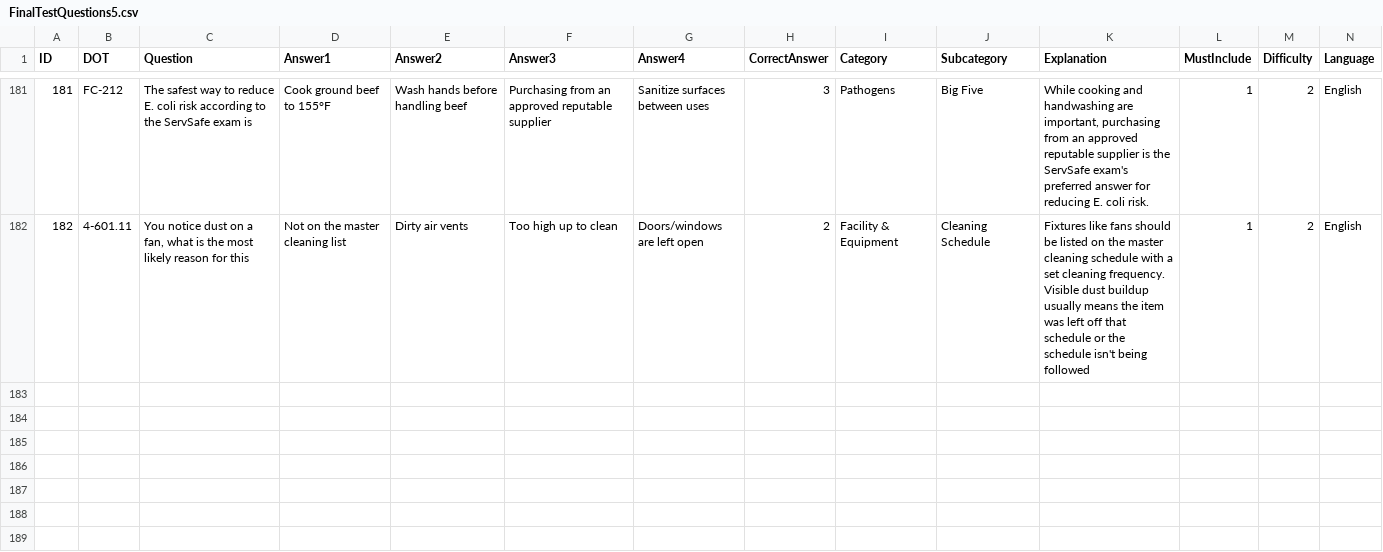
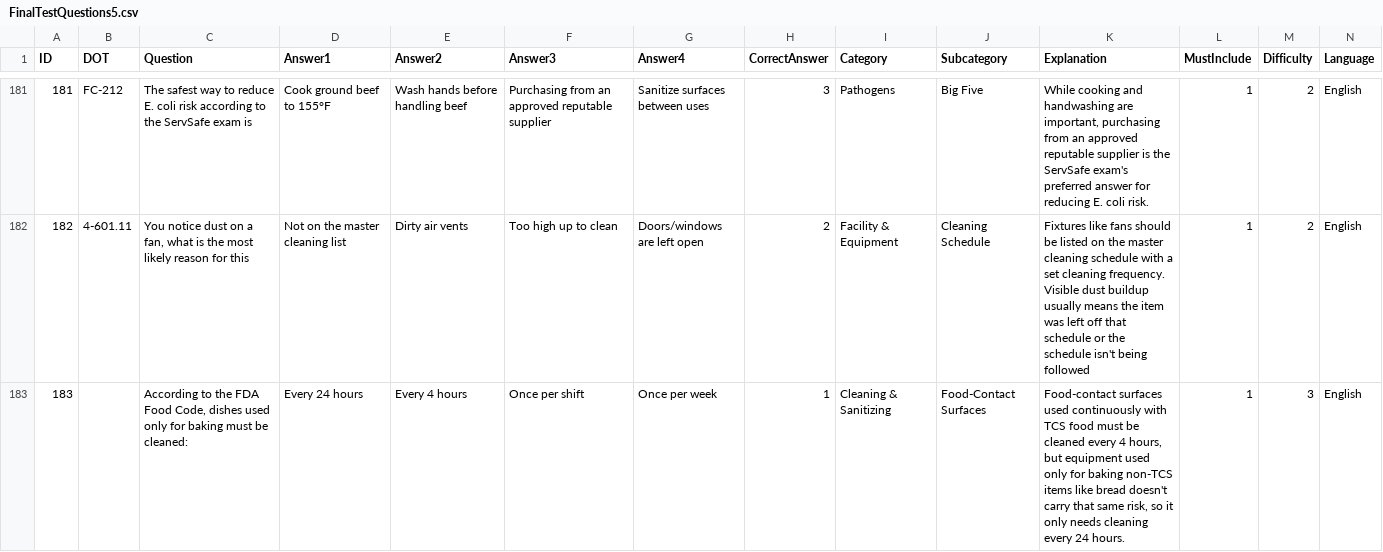
Before and after one commit to novernmanagement-coder/SafePrep_Content, a CSV file: FinalTestQuestions5.csv, drawn as a sheet; only a part is shown, gaps mark what is left out; rows hold the shown columns only; the diff names each change by its address in the sheet, - before the commit and + after, or states it on an @@ line.

Commit message:
CMS update: FinalTestQuestions5.csv

```diff
--- a/FinalTestQuestions5.csv
+++ b/FinalTestQuestions5.csv
+row 183: 183 |  | According to the FDA Food Code, dishes used only for baking must be cleaned: | Every 24 hours | Every 4 hours | Once per shift | Once per week | 1 | Cleaning & Sanitizing | Food-Contact Surfaces | Food-contact surfaces used continuously with TCS food must be cleaned every 4 hours, but equipment used only for baking non-TCS items like bread doesn't carry that same risk, so it only needs cleaning every 24 hours. | 1 | 3 | English
```
